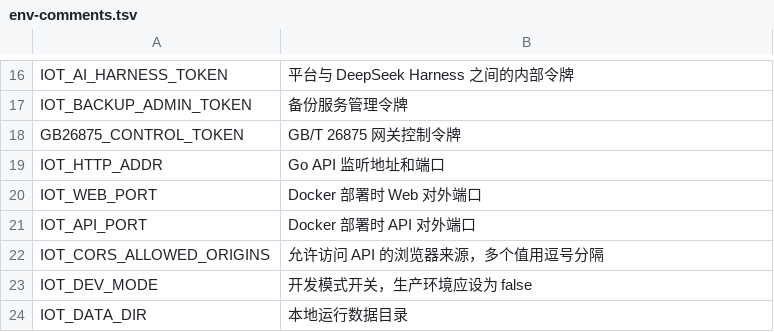
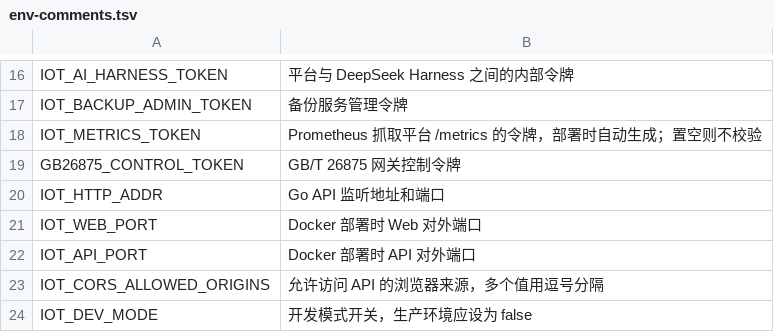
Before and after one commit to Jokerboozp/TorchLink, a TSV file: scripts/lib/env-comments.tsv, drawn as a sheet; only a part is shown, gaps mark what is left out; the shorter side is filled out with more unchanged rows; the diff names each change by its address in the sheet, - before the commit and + after, or states it on an @@ line.

```diff
--- a/scripts/lib/env-comments.tsv
+++ b/scripts/lib/env-comments.tsv
+row 18: IOT_METRICS_TOKEN | Prometheus 抓取平台 /metrics 的令牌，部署时自动生成；置空则不校验
```
Also changed, not shown: 43 other files.
